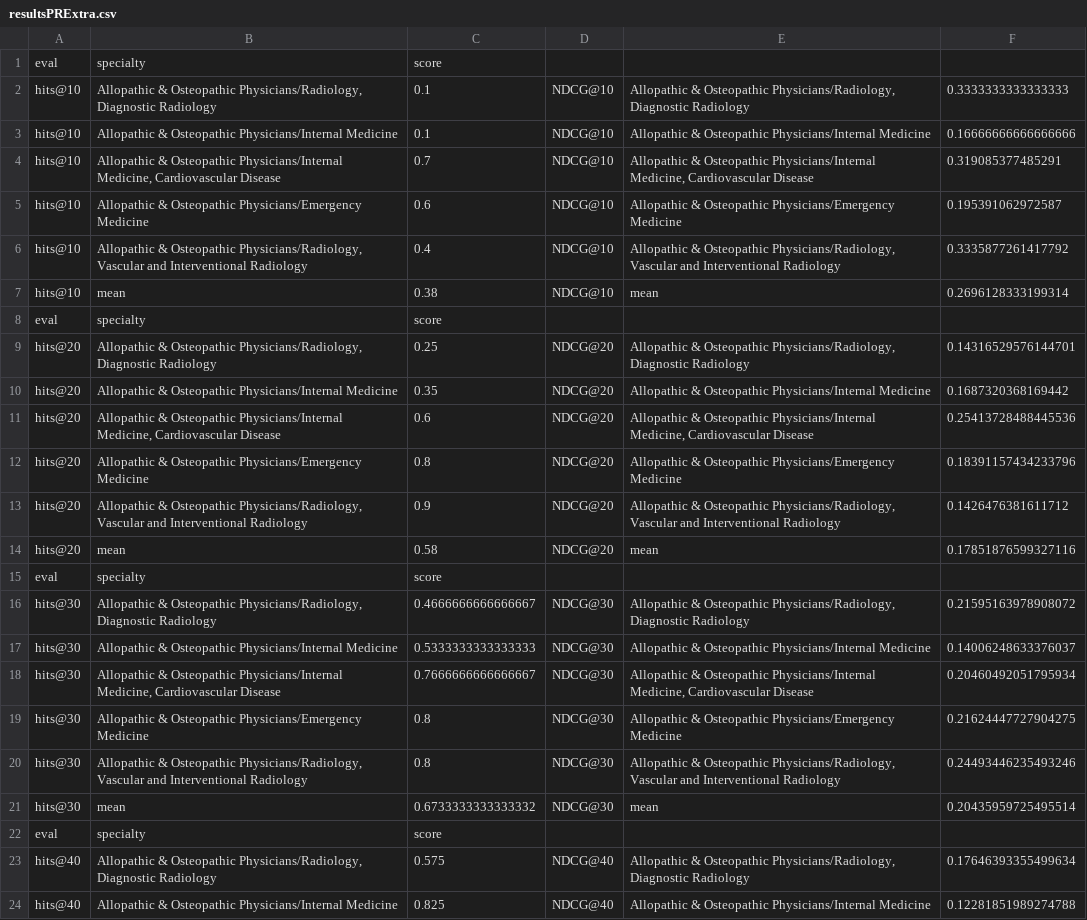
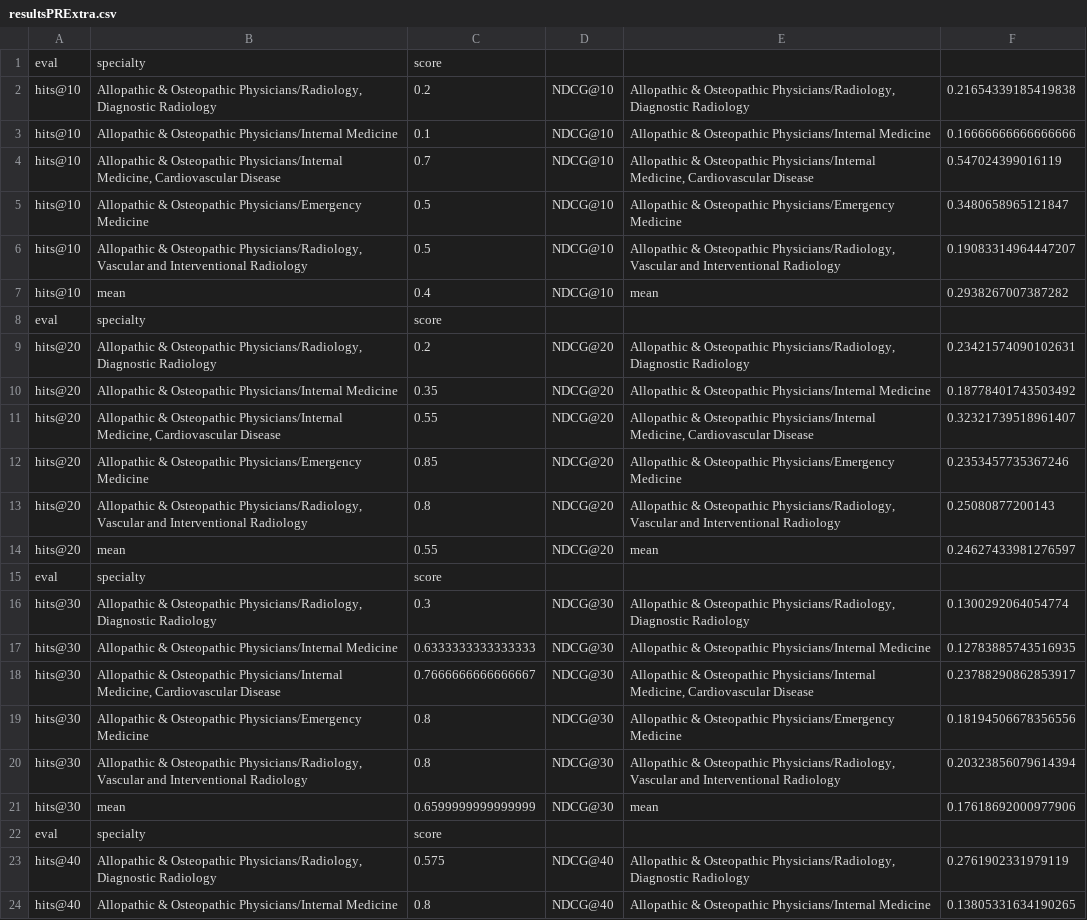
Before and after one commit to clodon2/GSU-REU, a CSV file: results/resultsPRExtra.csv, drawn as a sheet; only a part is shown; the diff covers the shown part only; the diff names each change by its address in the sheet, - before the commit and + after, or states it on an @@ line.

```diff
--- a/results/resultsPRExtra.csv
+++ b/results/resultsPRExtra.csv
-C2: 0.1
+C2: 0.2
-F2: 0.3333333333333333
+F2: 0.21654339185419838
-F4: 0.319085377485291
+F4: 0.547024399016119
-C5: 0.6
+C5: 0.5
-F5: 0.195391062972587
+F5: 0.3480658965121847
-C6: 0.4
+C6: 0.5
-F6: 0.3335877261417792
+F6: 0.19083314964447207
-C7: 0.38
+C7: 0.4
-F7: 0.2696128333199314
+F7: 0.2938267007387282
-C9: 0.25
+C9: 0.2
-F9: 0.14316529576144701
+F9: 0.23421574090102631
-F10: 0.1687320368169442
+F10: 0.18778401743503492
-C11: 0.6
+C11: 0.55
-F11: 0.25413728488445536
+F11: 0.32321739518961407
-C12: 0.8
+C12: 0.85
-F12: 0.18391157434233796
+F12: 0.2353457735367246
-C13: 0.9
+C13: 0.8
-F13: 0.1426476381611712
+F13: 0.25080877200143
-C14: 0.58
+C14: 0.55
-F14: 0.17851876599327116
+F14: 0.24627433981276597
-C16: 0.4666666666666667
+C16: 0.3
-F16: 0.21595163978908072
+F16: 0.1300292064054774
-C17: 0.5333333333333333
+C17: 0.6333333333333333
-F17: 0.14006248633376037
+F17: 0.12783885743516935
-F18: 0.20460492051795934
+F18: 0.23788290862853917
-F19: 0.21624447727904275
+F19: 0.18194506678356556
-F20: 0.24493446235493246
+F20: 0.20323856079614394
-C21: 0.6733333333333332
+C21: 0.6599999999999999
-F21: 0.20435959725495514
+F21: 0.17618692000977906
-F23: 0.17646393355499634
+F23: 0.2761902331979119
-C24: 0.825
+C24: 0.8
-F24: 0.12281851989274788
+F24: 0.13805331634190265
```
Also changed, not shown: 11 edited cells elsewhere in this file, results/resultsRLExtra.csv, results/resultsSIRExtra.csv, 3 other files.
